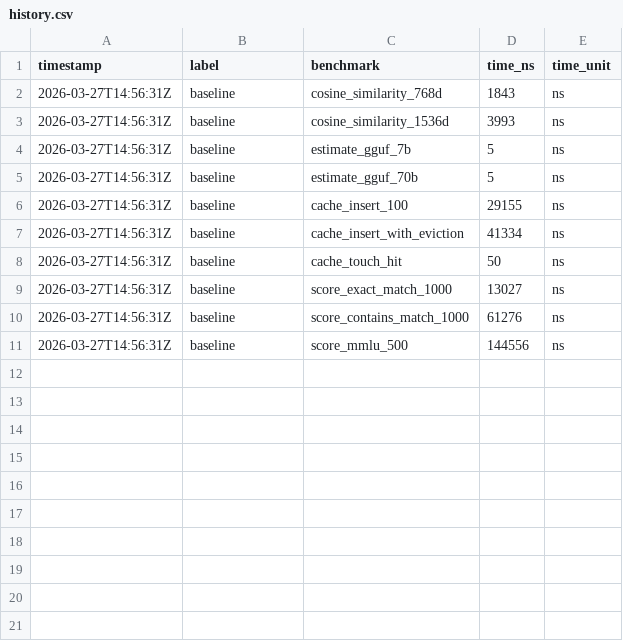
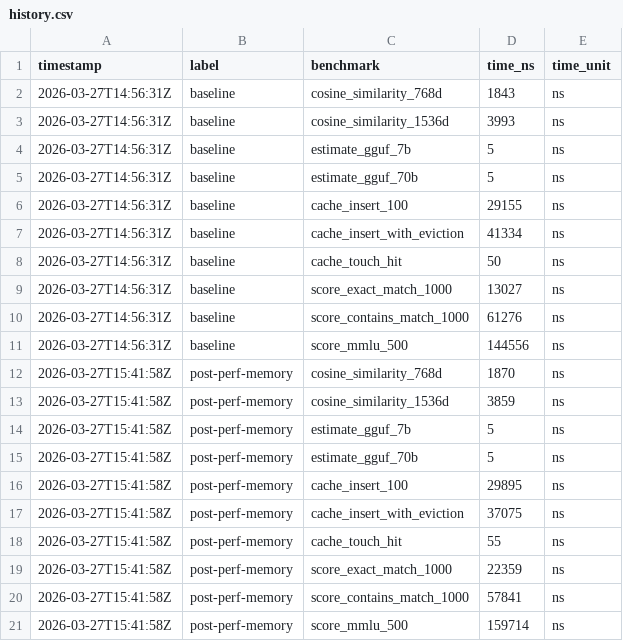
Before and after one commit to MacCracken/ifran, a CSV file: benchmarks/history.csv, drawn as a sheet.

```diff
--- a/benchmarks/history.csv
+++ b/benchmarks/history.csv
@@ -11 +11,11 @@ timestamp,label,benchmark,time_ns,time_unit
 2026-03-27T14:56:31Z,baseline,score_mmlu_500,144556,ns
+2026-03-27T15:41:58Z,post-perf-memory,cosine_similarity_768d,1870,ns
+2026-03-27T15:41:58Z,post-perf-memory,cosine_similarity_1536d,3859,ns
+2026-03-27T15:41:58Z,post-perf-memory,estimate_gguf_7b,5,ns
+2026-03-27T15:41:58Z,post-perf-memory,estimate_gguf_70b,5,ns
+2026-03-27T15:41:58Z,post-perf-memory,cache_insert_100,29895,ns
+2026-03-27T15:41:58Z,post-perf-memory,cache_insert_with_eviction,37075,ns
+2026-03-27T15:41:58Z,post-perf-memory,cache_touch_hit,55,ns
+2026-03-27T15:41:58Z,post-perf-memory,score_exact_match_1000,22359,ns
+2026-03-27T15:41:58Z,post-perf-memory,score_contains_match_1000,57841,ns
+2026-03-27T15:41:58Z,post-perf-memory,score_mmlu_500,159714,ns
```
Also changed, not shown: 36 other files.
